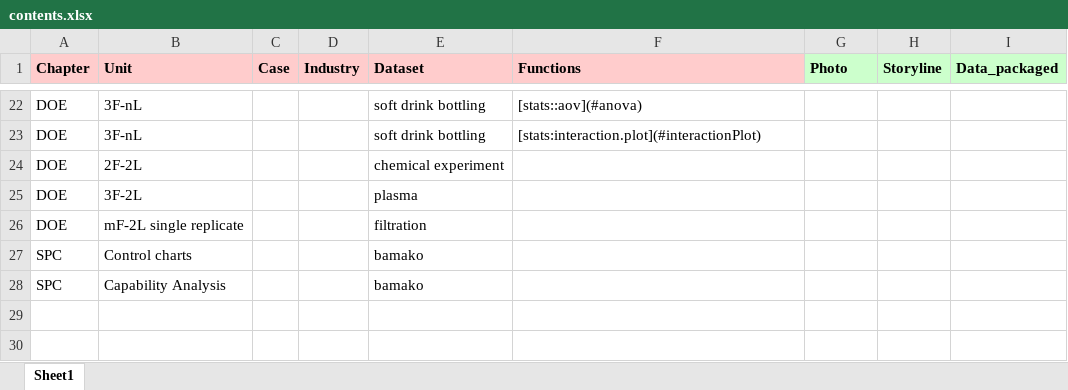
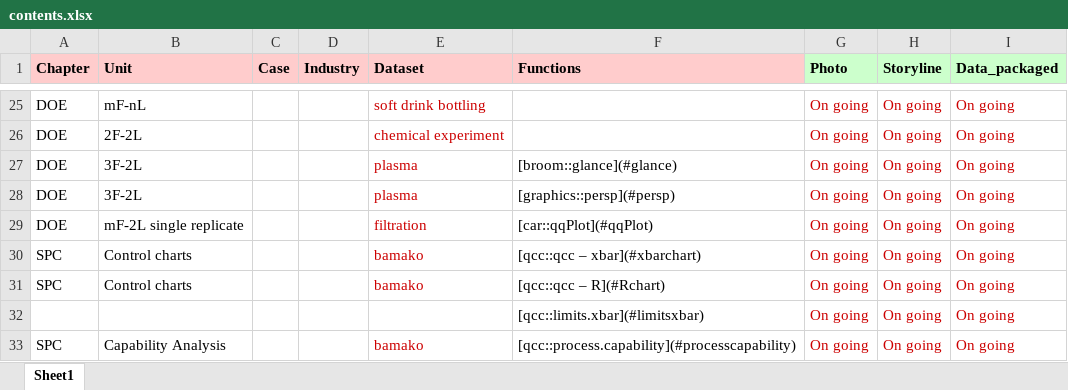
Before and after one commit to J-Ramalho/industRial, an Excel workbook: data-raw/contents.xlsx, sheet Sheet1, drawn as a sheet; only a part is shown, gaps mark what is left out; values as stored, in another font and other column widths than the file's, no borders; removed rows and columns are numbered as before the commit, all else as after; the diff covers the shown part only; the diff names each change by its address in the sheet, - before the commit and + after, or states it on an @@ line.

```diff
--- a/data-raw/contents.xlsx (sheet Sheet1)
+++ b/data-raw/contents.xlsx (sheet Sheet1)
-B25 (Unit): 3F-nL
+B25 (Unit): mF-nL
-E25 text colour: black
+E25 text colour: #CC0000
-F25 (Functions): [stats::aov](#anova)
+F25 (Functions): (empty)
-G25 (Photo): (empty)
+G25 (Photo): On going
-H25 (Storyline): (empty)
+H25 (Storyline): On going
-I25 (Data_packaged): (empty)
+I25 (Data_packaged): On going
-row 23: DOE | 3F-nL |  |  | soft drink bottling | [stats:interaction.plot](#interactionPlot)
-E26:E27 text colour: black
+E26:E27 text colour: #CC0000
-G26:G27 (Photo): (empty)
+G26:G27 (Photo): On going
-H26:H27 (Storyline): (empty)
+H26:H27 (Storyline): On going
-I26:I27 (Data_packaged): (empty)
+I26:I27 (Data_packaged): On going
-F27 (Functions): (empty)
+F27 (Functions): [broom::glance](#glance)
+row 28: DOE | 3F-2L |  |  | plasma | [graphics::persp](#persp) | On going | On going | On going
-E29:E30 text colour: black
+E29:E30 text colour: #CC0000
-F29 (Functions): (empty)
+F29 (Functions): [car::qqPlot](#qqPlot)
-G29:G30 (Photo): (empty)
+G29:G30 (Photo): On going
-H29:H30 (Storyline): (empty)
+H29:H30 (Storyline): On going
-I29:I30 (Data_packaged): (empty)
+I29:I30 (Data_packaged): On going
-F30 (Functions): (empty)
+F30 (Functions): [qcc::qcc – xbar](#xbarchart)
+row 31: SPC | Control charts |  |  | bamako | [qcc::qcc – R](#Rchart) | On going | On going | On going
+row 32:  |  |  |  |  | [qcc::limits.xbar](#limitsxbar) | On going | On going | On going
-E33 text colour: black
+E33 text colour: #CC0000
-F33 (Functions): (empty)
+F33 (Functions): [qcc::process.capability](#processcapability)
-G33 (Photo): (empty)
+G33 (Photo): On going
-H33 (Storyline): (empty)
+H33 (Storyline): On going
-I33 (Data_packaged): (empty)
+I33 (Data_packaged): On going
```
Also changed, not shown: 5 added rows, 2 removed rows, 43 edited cells and cell formats elsewhere in this sheet, 2 other files.
